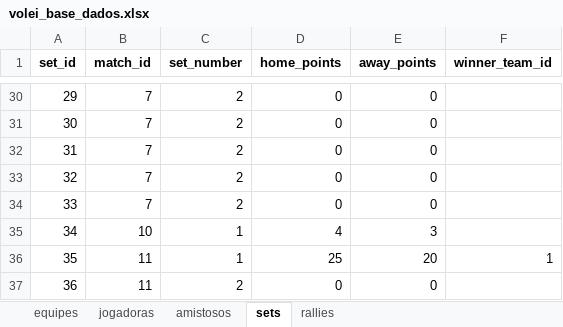
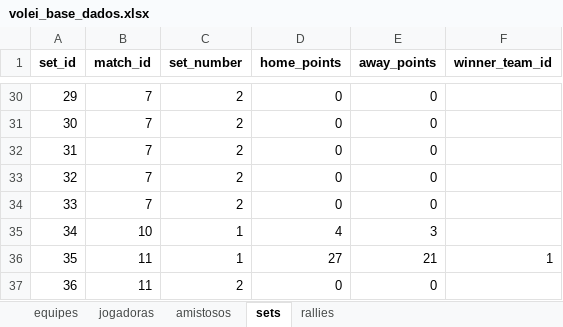
Before and after one commit to robersaun/univolei, an Excel workbook: volei_base_dados.xlsx, sheet sets, drawn as a sheet; only a part is shown, gaps mark what is left out; values as stored, in another font and other column widths than the file's, no borders; the diff names each change by its address in the sheet, - before the commit and + after, or states it on an @@ line.

```diff
--- a/volei_base_dados.xlsx (sheet sets)
+++ b/volei_base_dados.xlsx (sheet sets)
-D36 (home_points): 25
+D36 (home_points): 27
-E36 (away_points): 20
+E36 (away_points): 21
```
Also changed, not shown: sheet rallies, 3 other files.
